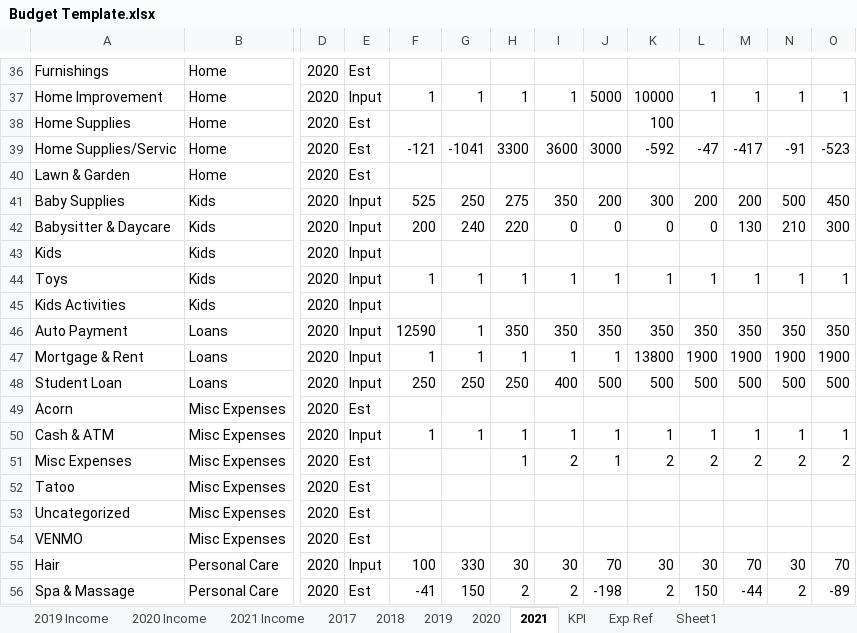
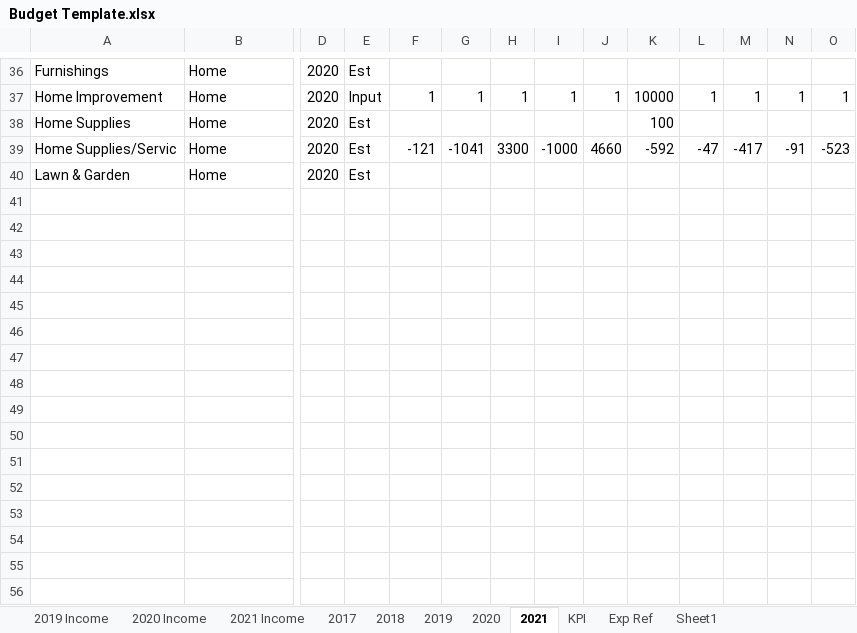
Before and after one commit to mdpurvis/04.-GitHub-Repository, an Excel workbook: Mint/data/raw/Budget Template.xlsx, sheet 2021, drawn as a sheet; only a part is shown, gaps mark what is left out; values as stored, in another font and other column widths than the file's, no borders; charts and pictures and table styles not drawn; rows hold the shown columns only; the diff covers the shown part only; the diff names each change by its address in the sheet, - before the commit and + after, or states it on an @@ line.

```diff
--- a/Mint/data/raw/Budget Template.xlsx (sheet 2021)
+++ b/Mint/data/raw/Budget Template.xlsx (sheet 2021)
-J37: 5000
+J37: 1
-I39: 3600
+I39: -1000
-J39: 3000
+J39: 4660
@@ row 41 hidden: Baby Supplies | Kids | 2020 | Input | 525 | 250 | 275 | 350 | 200 | 300 | 200 | 200 | 500 | 450 @@
@@ row 42 hidden: Babysitter & Daycare | Kids | 2020 | Input | 200 | 240 | 220 | 0 | 0 | 0 | 0 | 130 | 210 | 300 @@
@@ row 43 hidden: Kids | Kids | 2020 | Input @@
@@ row 44 hidden: Toys | Kids | 2020 | Input | 1 | 1 | 1 | 1 | 1 | 1 | 1 | 1 | 1 | 1 @@
@@ row 45 hidden: Kids Activities | Kids | 2020 | Input @@
@@ row 46 hidden: Auto Payment | Loans | 2020 | Input | 12590 | 1 | 350 | 350 | 350 | 350 | 350 | 350 | 350 | 350 @@
@@ row 47 hidden: Mortgage & Rent | Loans | 2020 | Input | 1 | 1 | 1 | 1 | 1 | 13800 | 1900 | 1900 | 1900 | 1900 @@
-row 48: Student Loan | Loans | 2020 | Input | 250 | 250 | 250 | 400 | 500 | 500 | 500 | 500 | 500 | 500
@@ row 49 hidden: Acorn | Misc Expenses | 2020 | Est @@
@@ row 50 hidden: Cash & ATM | Misc Expenses | 2020 | Input | 1 | 1 | 1 | 1 | 1 | 1 | 1 | 1 | 1 | 1 @@
@@ row 51 hidden: Misc Expenses | Misc Expenses | 2020 | Est |  |  | 1 | 2 | 1 | 2 | 2 | 2 | 2 | 2 @@
@@ row 52 hidden: Tatoo | Misc Expenses | 2020 | Est @@
@@ row 53 hidden: Uncategorized | Misc Expenses | 2020 | Est @@
@@ row 54 hidden: VENMO | Misc Expenses | 2020 | Est @@
-row 55: Hair | Personal Care | 2020 | Input | 100 | 330 | 30 | 30 | 70 | 30 | 30 | 70 | 30 | 70
-row 56: Spa & Massage | Personal Care | 2020 | Est | -41 | 150 | 2 | 2 | -198 | 2 | 150 | -44 | 2 | -89
```
Also changed, not shown: 2 removed rows and 51 hidden or unhidden rows elsewhere in this sheet, sheet 2021 Income, hidden cells, 17 other files.
